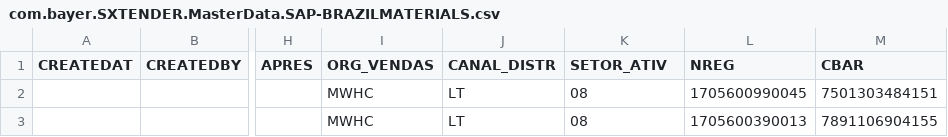
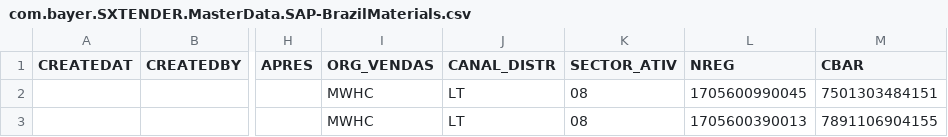
Before and after one commit to mandar-velankar/TNDR_FAST_BACKEND, a CSV file: db/csv/com.bayer.SXTENDER.MasterData.SAP-BrazilMaterials.csv (was db/csv/com.bayer.SXTENDER.MasterData.SAP-BRAZILMATERIALS.csv), drawn as a sheet; only a part is shown, gaps mark what is left out; the diff names each change by its address in the sheet, - before the commit and + after, or states it on an @@ line.

```diff
--- a/db/csv/com.bayer.SXTENDER.MasterData.SAP-BRAZILMATERIALS.csv
+++ b/db/csv/com.bayer.SXTENDER.MasterData.SAP-BrazilMaterials.csv
-K1: SETOR_ATIV
+K1: SECTOR_ATIV
```
Also changed, not shown: db/csv/com.bayer.SXTENDER.MasterData.SAP-BrazilCustomers.csv, 1 other file.
